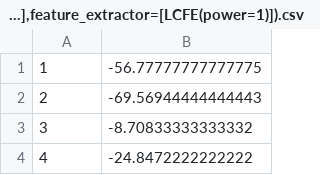
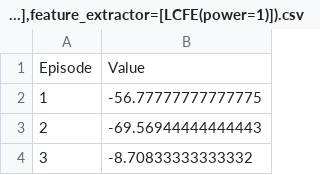
Before and after one commit to H-IAAC/CST-RL, a CSV file: CSTRL/graphs/LFAQLearning(alpha=[LinearDecreaseRate(a=0.001, epsToZero=4000)],epsilon=[LinearDecreaseRate(a=0.9, epsToZero=4000)],gamma=[0.9],feature_extractor=[LCFE(power=1)]).csv, drawn as a sheet; only a part is shown; the shorter side is filled out with more unchanged rows.

```diff
--- a/CSTRL/graphs/LFAQLearning(alpha=[LinearDecreaseRate(a=0.001, epsToZero=4000)],epsilon=[LinearDecreaseRate(a=0.9, epsToZero=4000)],gamma=[0.9],feature_extractor=[LCFE(power=1)]).csv
+++ b/CSTRL/graphs/LFAQLearning(alpha=[LinearDecreaseRate(a=0.001, epsToZero=4000)],epsilon=[LinearDecreaseRate(a=0.9, epsToZero=4000)],gamma=[0.9],feature_extractor=[LCFE(power=1)]).csv
@@ -1 +1,2 @@
+Episode,Value
 1,-56.77777777777775
```
Also changed, not shown: CSTRL/graphs/QLearning(alpha=[LinearDecreaseRate(a=0.1, epsToZero=20000)],epsilon=[LinearDecreaseRate(a=0.9, epsToZero=20000)],gamma=[0.9],feature_extractor=[FroggerFE]).csv, CSTRL/graphs/TensorforceLearner(configPath=dqn.json).csv, 3 other files.
